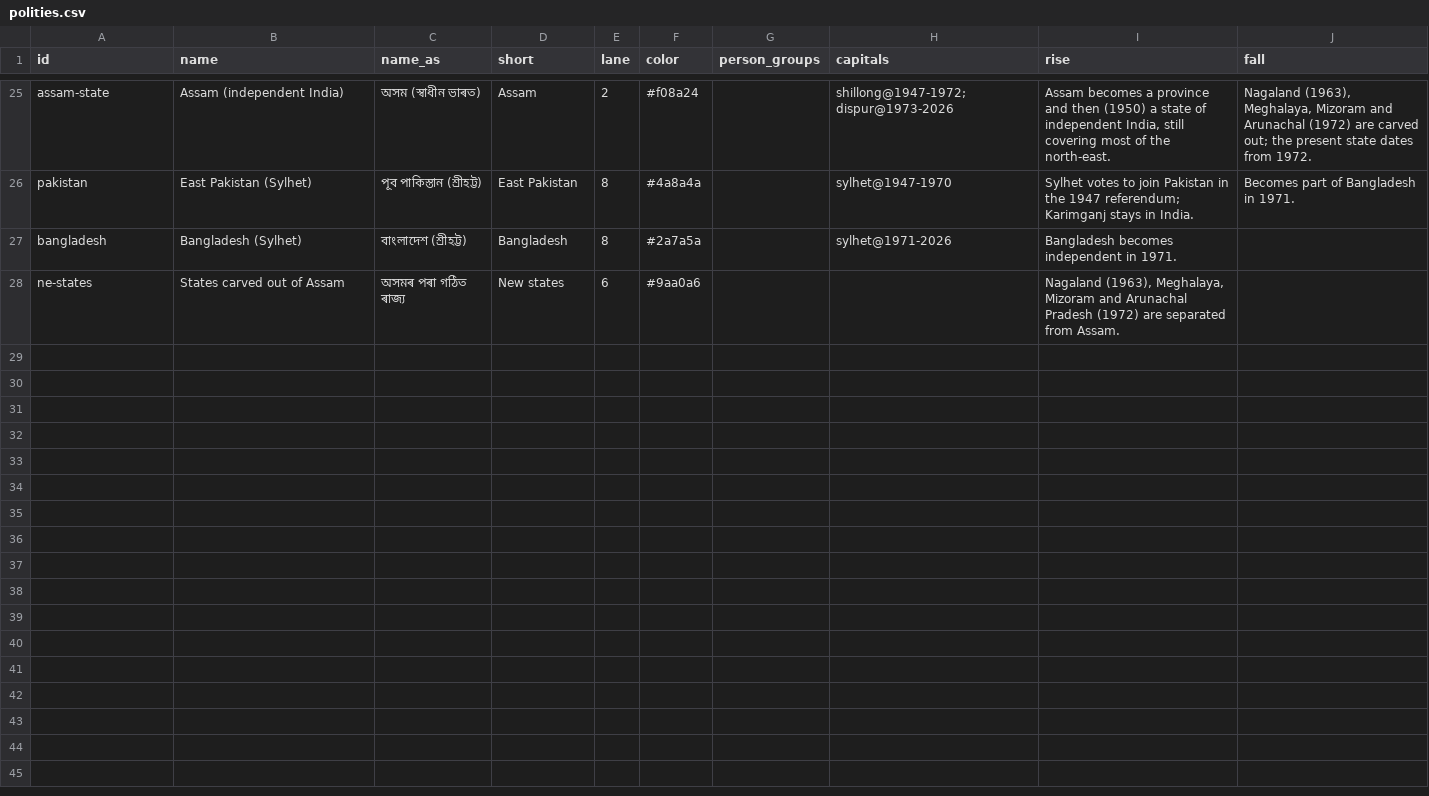
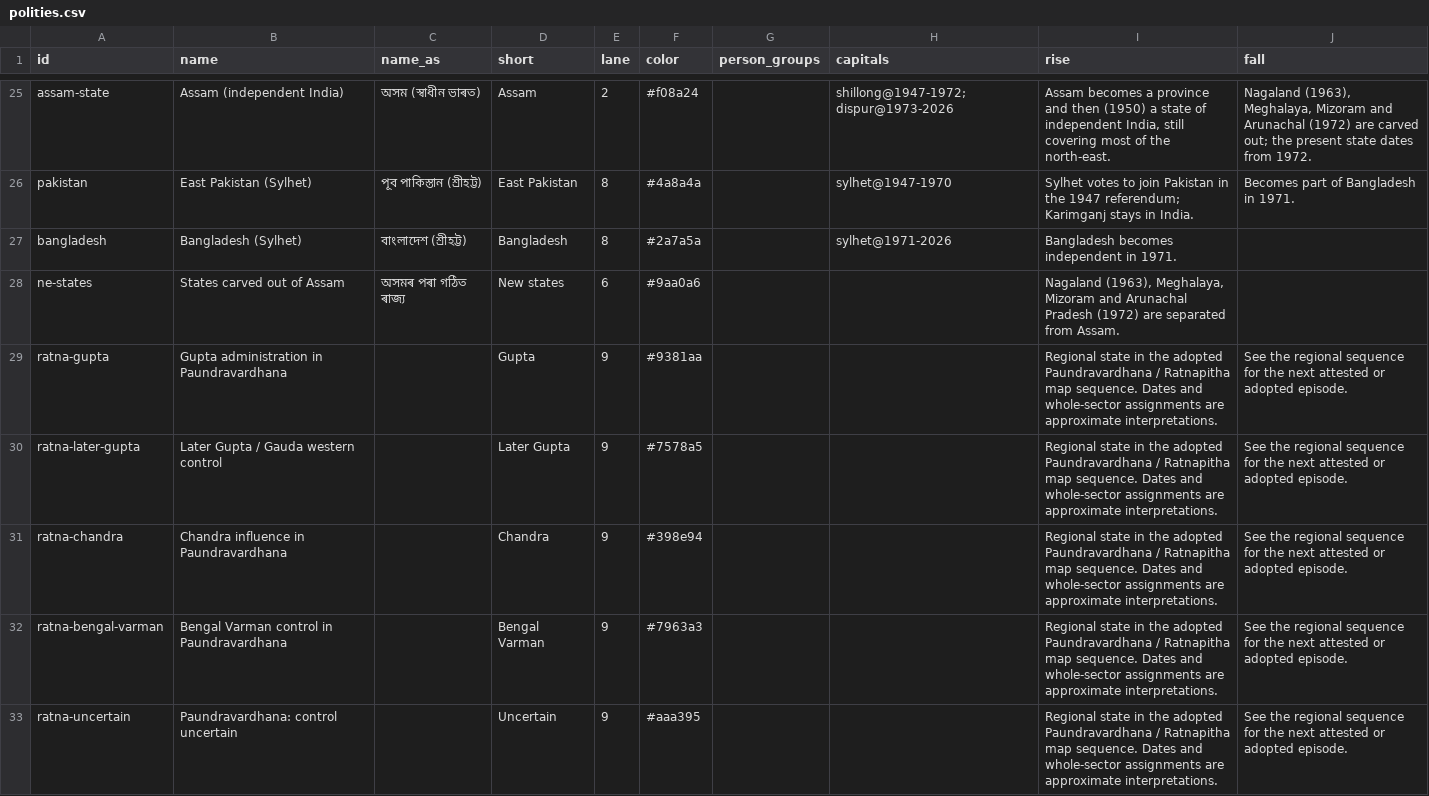
Before and after one commit to axomrank/historymap, a CSV file: data/polities.csv, drawn as a sheet; only a part is shown, gaps mark what is left out.

Commit message:
Map adopted Paundravardhana Ratnapitha gains losses and recoveries

```diff
--- a/data/polities.csv
+++ b/data/polities.csv
@@ -28 +28,6 @@ bangladesh,Bangladesh (Sylhet),বাংলাদেশ (শ্ৰীহট্
 ne-states,States carved out of Assam,অসমৰ পৰা গঠিত ৰাজ্য,New states,6,#9aa0a6,,,"Nagaland (1963), Meghalaya, Mizoram and Arunachal Pradesh (1972) are separated from Assam.",
+ratna-gupta,Gupta administration in Paundravardhana,,Gupta,9,#9381aa,,,Regional state in the adopted Paundravardhana / Ratnapitha map sequence. Dates and whole-sector assignments are approximate interpretations.,See the regional sequence for the next attested or adopted episode.
+ratna-later-gupta,Later Gupta / Gauda western control,,Later Gupta,9,#7578a5,,,Regional state in the adopted Paundravardhana / Ratnapitha map sequence. Dates and whole-sector assignments are approximate interpretations.,See the regional sequence for the next attested or adopted episode.
+ratna-chandra,Chandra influence in Paundravardhana,,Chandra,9,#398e94,,,Regional state in the adopted Paundravardhana / Ratnapitha map sequence. Dates and whole-sector assignments are approximate interpretations.,See the regional sequence for the next attested or adopted episode.
+ratna-bengal-varman,Bengal Varman control in Paundravardhana,,Bengal Varman,9,#7963a3,,,Regional state in the adopted Paundravardhana / Ratnapitha map sequence. Dates and whole-sector assignments are approximate interpretations.,See the regional sequence for the next attested or adopted episode.
+ratna-uncertain,Paundravardhana: control uncertain,,Uncertain,9,#aaa395,,,Regional state in the adopted Paundravardhana / Ratnapitha map sequence. Dates and whole-sector assignments are approximate interpretations.,See the regional sequence for the next attested or adopted episode.
```
Also changed, not shown: data/events.csv, data/territories.csv, 9 other files.
